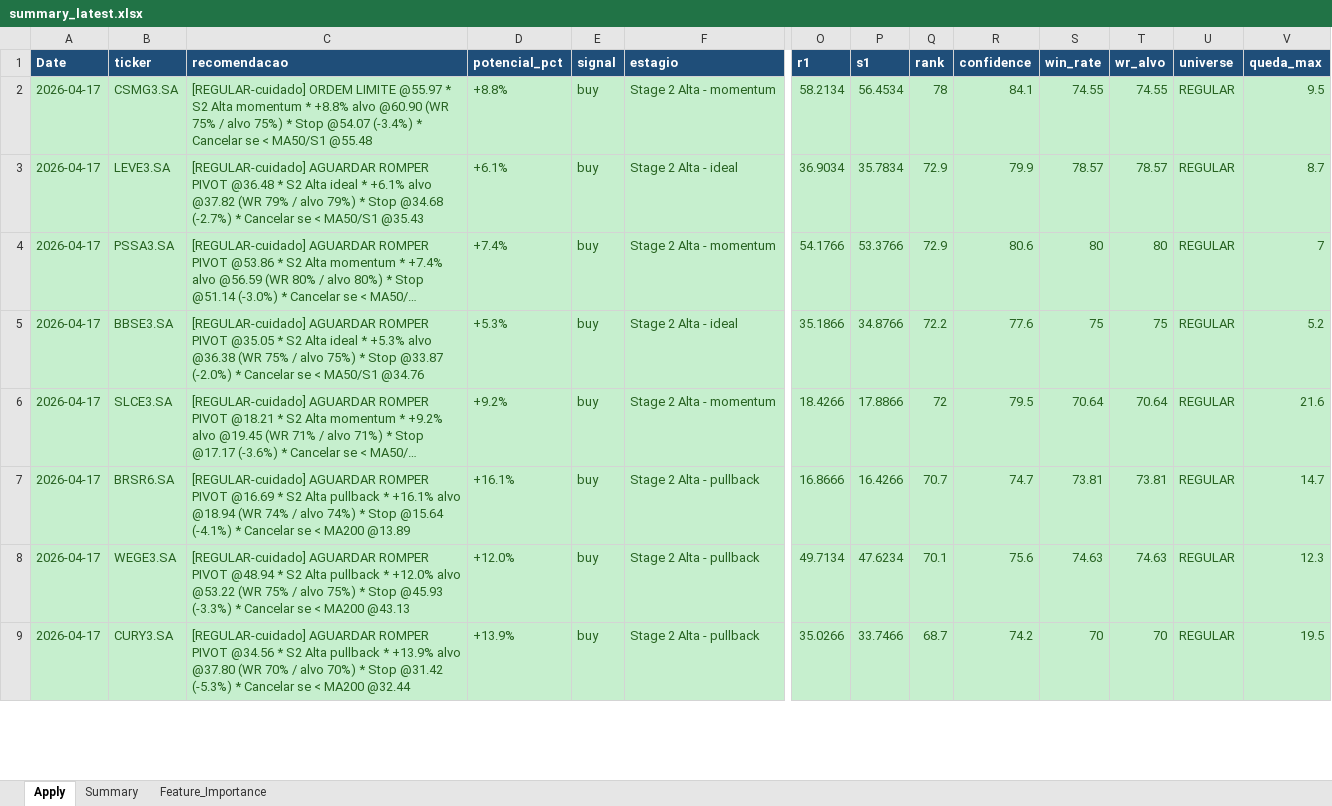
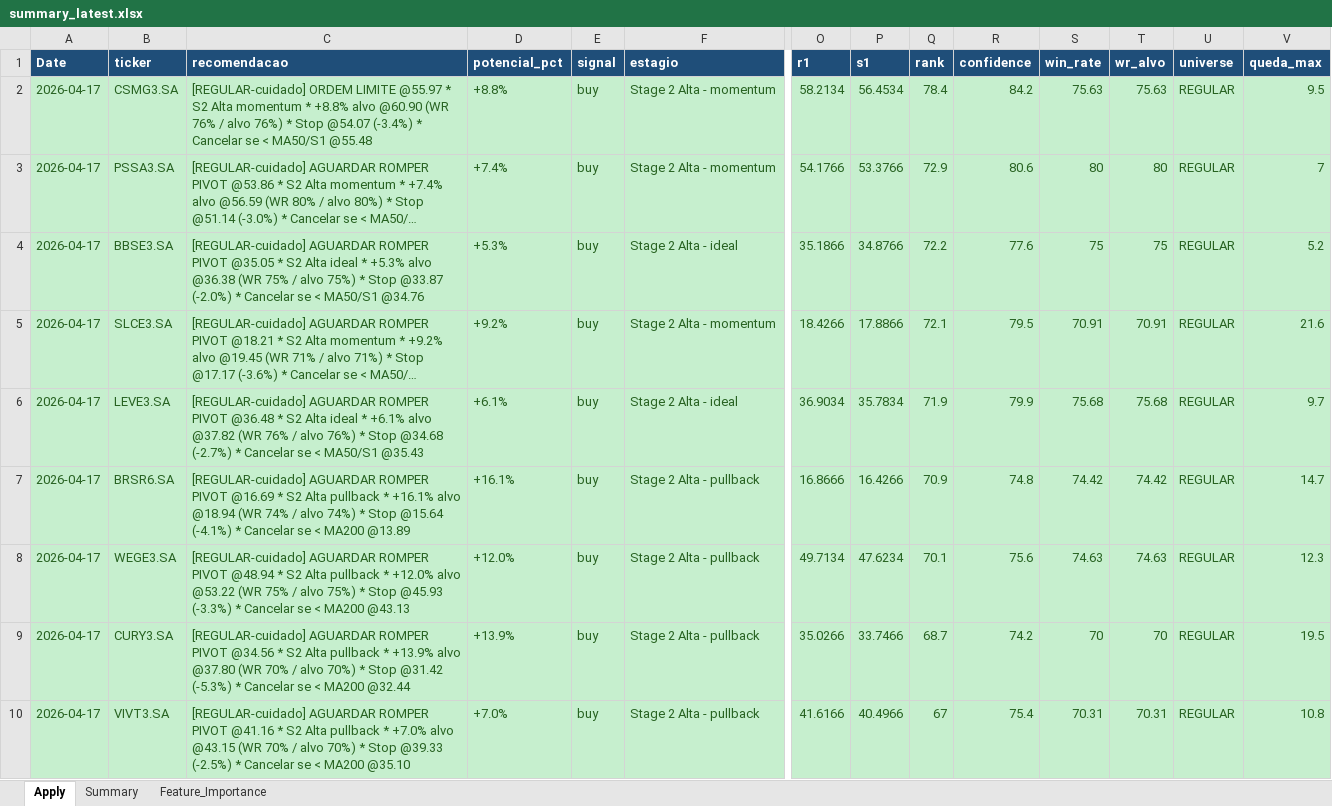
Before and after one commit to gcallj/test, an Excel workbook: summary_latest.xlsx, sheet Apply, drawn as a sheet; only a part is shown, gaps mark what is left out; long unchanged cells end in …; values as stored, in another font and other column widths than the file's, no borders; removed rows and columns are numbered as before the commit, all else as after; rows hold the shown columns only; the diff covers the shown part only; the diff names each change by its address in the sheet, - before the commit and + after, or states it on an @@ line.

```diff
--- a/summary_latest.xlsx (sheet Apply)
+++ b/summary_latest.xlsx (sheet Apply)
-C2 (recomendacao): …@60.90 (WR 75% / alvo 75%) * Stop…
+C2 (recomendacao): …@60.90 (WR 76% / alvo 76%) * Stop…
-Q2 (rank): 78
+Q2 (rank): 78.4
-R2 (confidence): 84.1
+R2 (confidence): 84.2
-S2 (win_rate): 74.55
+S2 (win_rate): 75.63
-T2 (wr_alvo): 74.55
+T2 (wr_alvo): 75.63
-row 3: 2026-04-17 | LEVE3.SA | [REGULAR-cuidado] AGUARDAR ROMPER PIVOT @36.48 * S2 Alta ideal * +6.1% alvo @37.82 (WR 79% / alvo 79%) * Stop @34.68 (-2.7%) * Cancelar se < MA50/S1 @35.43 | +6.1% | buy | Stage 2 Alta - ideal | 36.9034 | 35.7834 | 72.9 | 79.9 | 78.57 | 78.57 | REGULAR | 8.7
-Q5 (rank): 72
+Q5 (rank): 72.1
-S5 (win_rate): 70.64
+S5 (win_rate): 70.91
-T5 (wr_alvo): 70.64
+T5 (wr_alvo): 70.91
+row 6: 2026-04-17 | LEVE3.SA | [REGULAR-cuidado] AGUARDAR ROMPER PIVOT @36.48 * S2 Alta ideal * +6.1% alvo @37.82 (WR 76% / alvo 76%) * Stop @34.68 (-2.7%) * Cancelar se < MA50/S1 @35.43 | +6.1% | buy | Stage 2 Alta - ideal | 36.9034 | 35.7834 | 71.9 | 79.9 | 75.68 | 75.68 | REGULAR | 9.7
-Q7 (rank): 70.7
+Q7 (rank): 70.9
-R7 (confidence): 74.7
+R7 (confidence): 74.8
-S7 (win_rate): 73.81
+S7 (win_rate): 74.42
-T7 (wr_alvo): 73.81
+T7 (wr_alvo): 74.42
+row 10: 2026-04-17 | VIVT3.SA | [REGULAR-cuidado] AGUARDAR ROMPER PIVOT @41.16 * S2 Alta pullback * +7.0% alvo @43.15 (WR 70% / alvo 70%) * Stop @39.33 (-2.5%) * Cancelar se < MA200 @35.10 | +7.0% | buy | Stage 2 Alta - pullback | 41.6166 | 40.4966 | 67 | 75.4 | 70.31 | 70.31 | REGULAR | 10.8
```
Also changed, not shown: 11 added rows, 12 removed rows and 110 edited cells elsewhere in this sheet, sheet Feature_Importance, sheet Summary, 1 other file.
